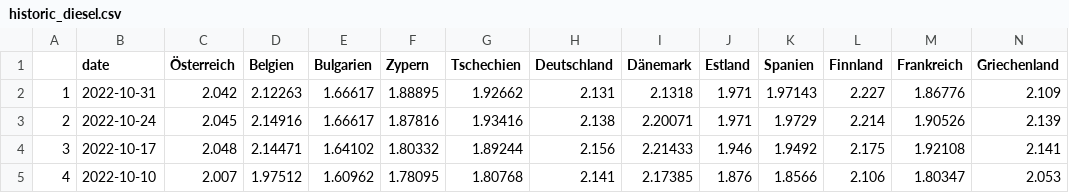
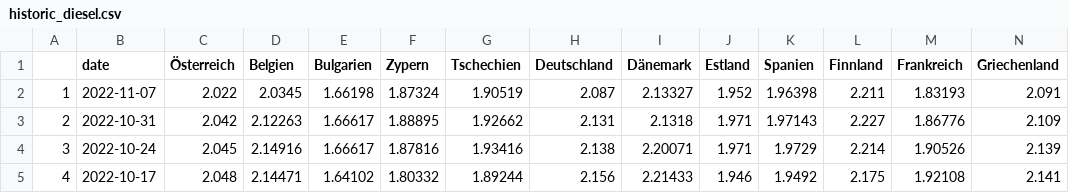
Before and after one commit to dstDatenjournalismus/2022-09-energieDashboard, a CSV file: R/output/weekly_fuel_prices/historic/historic_diesel.csv, drawn as a sheet; only a part is shown; the shorter side is filled out with more unchanged rows; addresses are those after the commit; rows hold the shown columns only; the diff names each change by its address in the sheet, - before the commit and + after, or states it on an @@ line.

Commit message:
new data

```diff
--- a/R/output/weekly_fuel_prices/historic/historic_diesel.csv
+++ b/R/output/weekly_fuel_prices/historic/historic_diesel.csv
+row 2: 1 | 2022-11-07 | 2.022 | 2.0345 | 1.66198 | 1.87324 | 1.90519 | 2.087 | 2.13327 | 1.952 | 1.96398 | 2.211 | 1.83193 | 2.091
@@ column A renumbered from row 3 down @@
```
Also changed, not shown: R/output/natural_gas_russia_europe.csv, R/output/weekly_fuel_prices/weeky_fuel_prices.csv, 1 other file.
